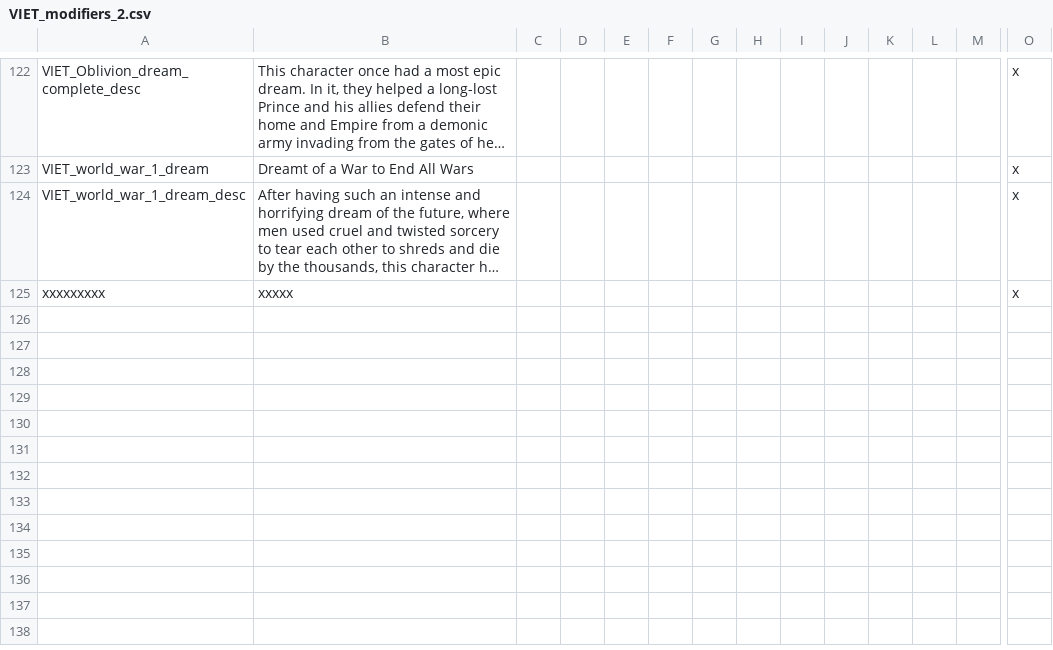
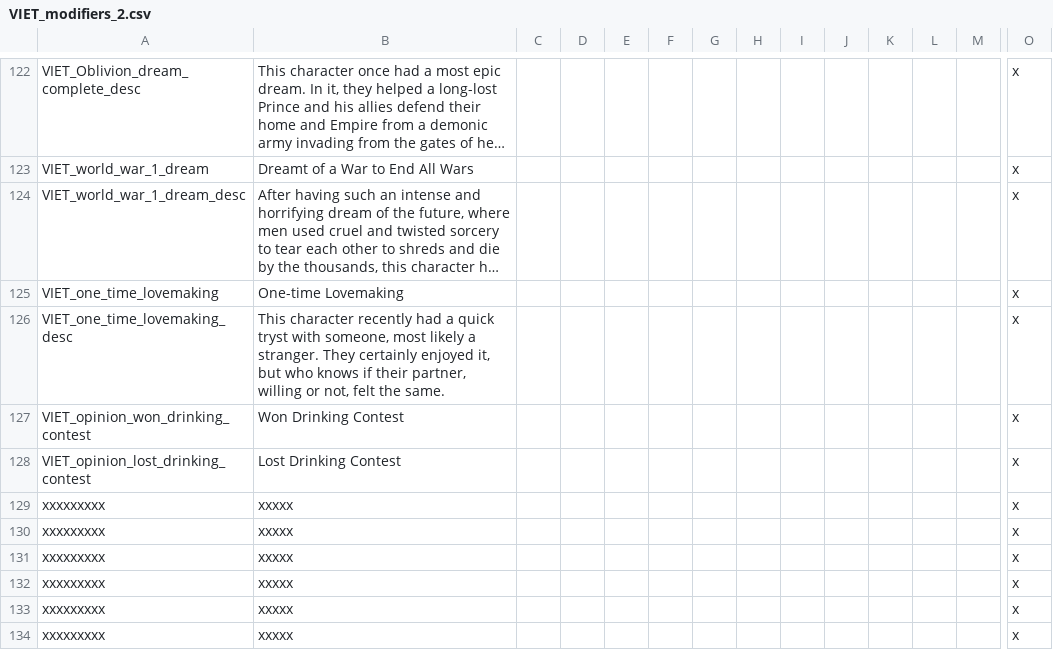
Before and after one commit to cybrxkhan/VIET-Events-Reborn, a CSV file: VIET Events/localisation/VIET_modifiers_2.csv, drawn as a sheet; only a part is shown, gaps mark what is left out; long unchanged cells end in …; rows hold the shown columns only; the diff names each change by its address in the sheet, - before the commit and + after, or states it on an @@ line.

Commit message:
Re-Added 9 Muslim, 7 Alcohol, 4 Elder Scrolls Referencing Events
Old VIET events

```diff
--- a/VIET Events/localisation/VIET_modifiers_2.csv
+++ b/VIET Events/localisation/VIET_modifiers_2.csv
+row 125: VIET_one_time_lovemaking | One-time Lovemaking |  |  |  |  |  |  |  |  |  |  |  | x
+row 126: VIET_one_time_lovemaking_desc | This character recently had a quick tryst with someone, most likely a stranger. They certainly enjoyed it, but who knows if their partner, willing or not, felt the same. |  |  |  |  |  |  |  |  |  |  |  | x
+row 127: VIET_opinion_won_drinking_contest | Won Drinking Contest |  |  |  |  |  |  |  |  |  |  |  | x
+row 128: VIET_opinion_lost_drinking_contest | Lost Drinking Contest |  |  |  |  |  |  |  |  |  |  |  | x
+row 129: xxxxxxxxx | xxxxx |  |  |  |  |  |  |  |  |  |  |  | x
+row 130: xxxxxxxxx | xxxxx |  |  |  |  |  |  |  |  |  |  |  | x
+row 131: xxxxxxxxx | xxxxx |  |  |  |  |  |  |  |  |  |  |  | x
+row 132: xxxxxxxxx | xxxxx |  |  |  |  |  |  |  |  |  |  |  | x
+row 133: xxxxxxxxx | xxxxx |  |  |  |  |  |  |  |  |  |  |  | x
```
Also changed, not shown: VIET Events/localisation/VIET_Events_Events.csv, VIET Events/localisation/VIET_Events_Reborn_1.csv, 4 other files.
